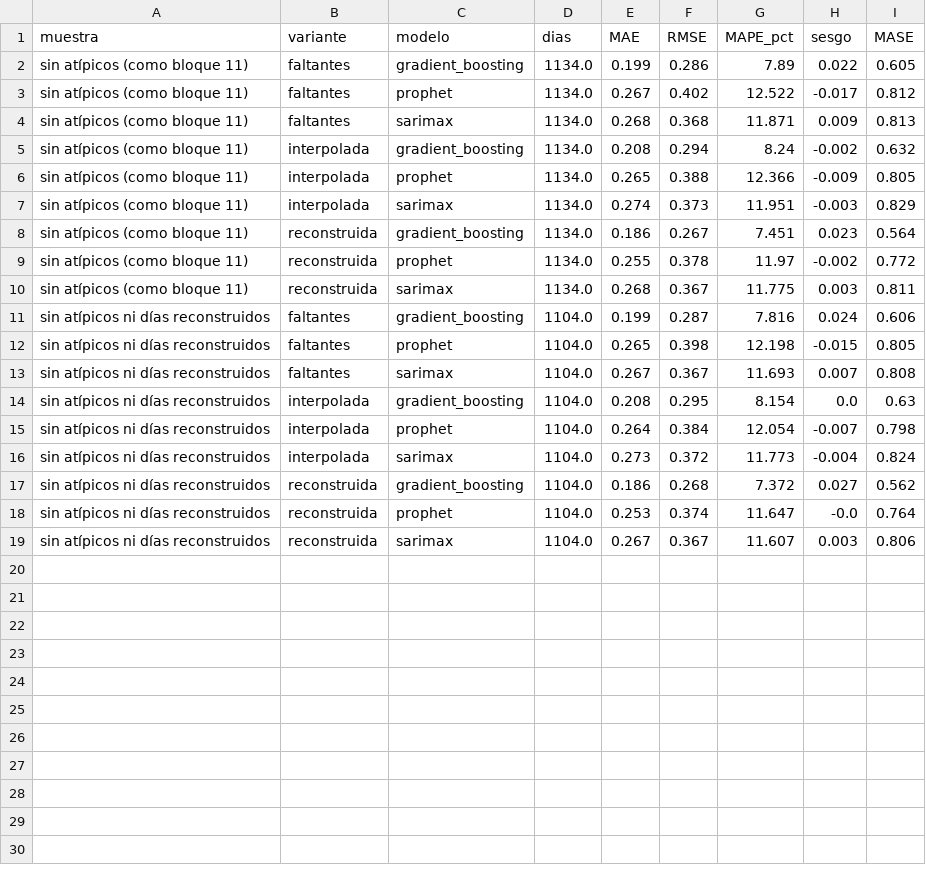
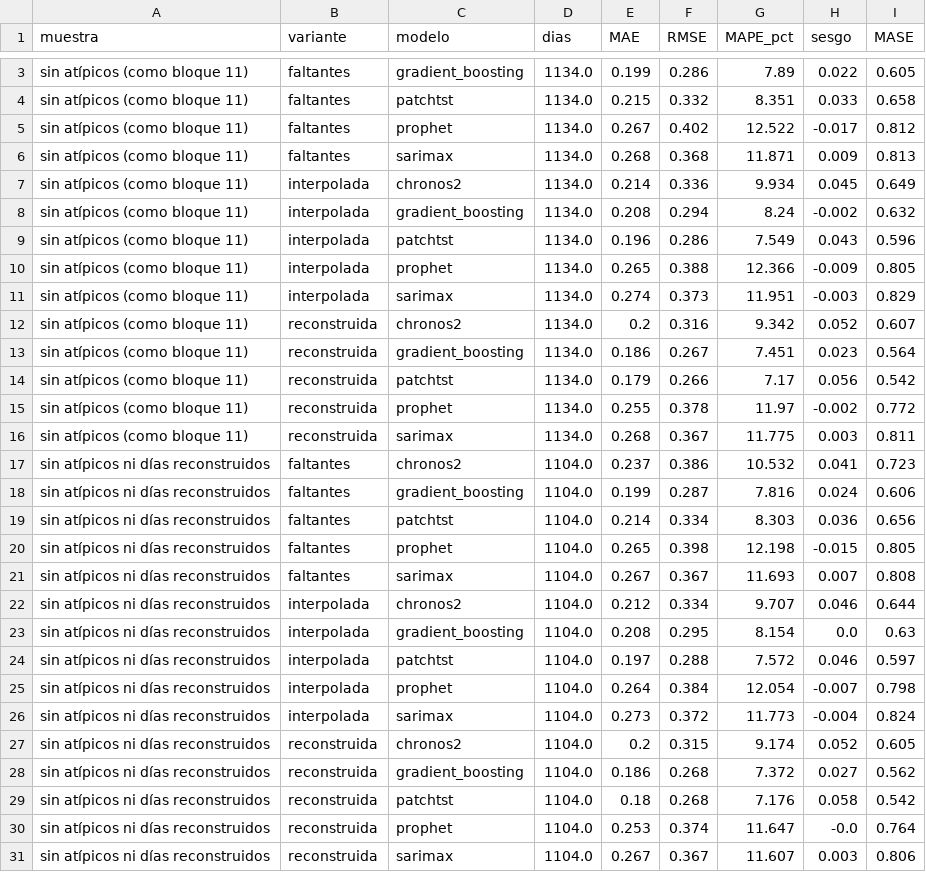
Before and after one commit to Arey14/sube-series-tiempo-amba, a CSV file: resultados/tablas/tabla_p2_huecos_metricas.csv, drawn as a sheet; only a part is shown, gaps mark what is left out; the diff covers the shown part only.

```diff
--- a/resultados/tablas/tabla_p2_huecos_metricas.csv
+++ b/resultados/tablas/tabla_p2_huecos_metricas.csv
@@ -2,17 +3,28 @@ muestra,variante,modelo,dias,MAE,RMSE,MAPE_pct,sesgo,MASE
 sin atípicos (como bloque 11),faltantes,gradient_boosting,1134.0,0.199,0.286,7.89,0.022,0.605
+sin atípicos (como bloque 11),faltantes,patchtst,1134.0,0.215,0.332,8.351,0.033,0.658
 sin atípicos (como bloque 11),faltantes,prophet,1134.0,0.267,0.402,12.522,-0.017,0.812
 sin atípicos (como bloque 11),faltantes,sarimax,1134.0,0.268,0.368,11.871,0.009,0.813
+sin atípicos (como bloque 11),interpolada,chronos2,1134.0,0.214,0.336,9.934,0.045,0.649
 sin atípicos (como bloque 11),interpolada,gradient_boosting,1134.0,0.208,0.294,8.24,-0.002,0.632
+sin atípicos (como bloque 11),interpolada,patchtst,1134.0,0.196,0.286,7.549,0.043,0.596
 sin atípicos (como bloque 11),interpolada,prophet,1134.0,0.265,0.388,12.366,-0.009,0.805
 sin atípicos (como bloque 11),interpolada,sarimax,1134.0,0.274,0.373,11.951,-0.003,0.829
+sin atípicos (como bloque 11),reconstruida,chronos2,1134.0,0.2,0.316,9.342,0.052,0.607
 sin atípicos (como bloque 11),reconstruida,gradient_boosting,1134.0,0.186,0.267,7.451,0.023,0.564
+sin atípicos (como bloque 11),reconstruida,patchtst,1134.0,0.179,0.266,7.17,0.056,0.542
 sin atípicos (como bloque 11),reconstruida,prophet,1134.0,0.255,0.378,11.97,-0.002,0.772
 sin atípicos (como bloque 11),reconstruida,sarimax,1134.0,0.268,0.367,11.775,0.003,0.811
+sin atípicos ni días reconstruidos,faltantes,chronos2,1104.0,0.237,0.386,10.532,0.041,0.723
 sin atípicos ni días reconstruidos,faltantes,gradient_boosting,1104.0,0.199,0.287,7.816,0.024,0.606
+sin atípicos ni días reconstruidos,faltantes,patchtst,1104.0,0.214,0.334,8.303,0.036,0.656
 sin atípicos ni días reconstruidos,faltantes,prophet,1104.0,0.265,0.398,12.198,-0.015,0.805
 sin atípicos ni días reconstruidos,faltantes,sarimax,1104.0,0.267,0.367,11.693,0.007,0.808
+sin atípicos ni días reconstruidos,interpolada,chronos2,1104.0,0.212,0.334,9.707,0.046,0.644
 sin atípicos ni días reconstruidos,interpolada,gradient_boosting,1104.0,0.208,0.295,8.154,0.0,0.63
+sin atípicos ni días reconstruidos,interpolada,patchtst,1104.0,0.197,0.288,7.572,0.046,0.597
 sin atípicos ni días reconstruidos,interpolada,prophet,1104.0,0.264,0.384,12.054,-0.007,0.798
 sin atípicos ni días reconstruidos,interpolada,sarimax,1104.0,0.273,0.372,11.773,-0.004,0.824
+sin atípicos ni días reconstruidos,reconstruida,chronos2,1104.0,0.2,0.315,9.174,0.052,0.605
 sin atípicos ni días reconstruidos,reconstruida,gradient_boosting,1104.0,0.186,0.268,7.372,0.027,0.562
+sin atípicos ni días reconstruidos,reconstruida,patchtst,1104.0,0.18,0.268,7.176,0.058,0.542
 sin atípicos ni días reconstruidos,reconstruida,prophet,1104.0,0.253,0.374,11.647,-0.0,0.764
```
Also changed, not shown: 1 added row elsewhere in this file, resultados/tablas/tabla_p2_hitos_errores.csv, resultados/tablas/tabla_p2_hitos_escenario.csv, 50 other files.
